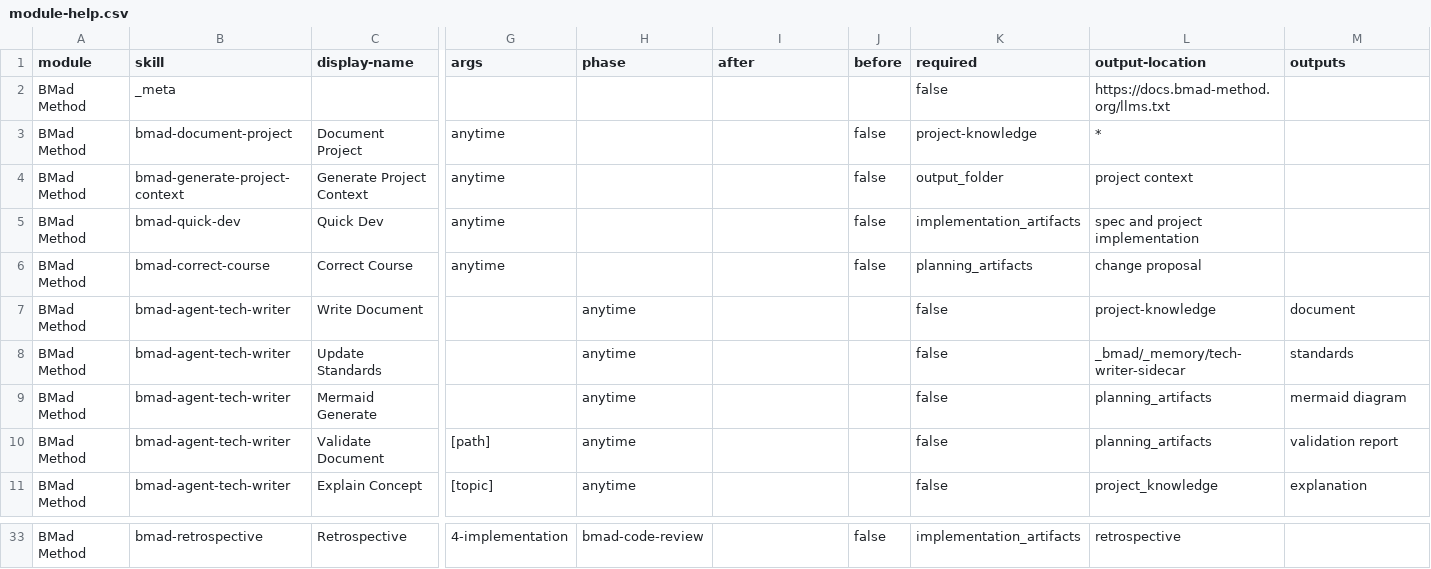
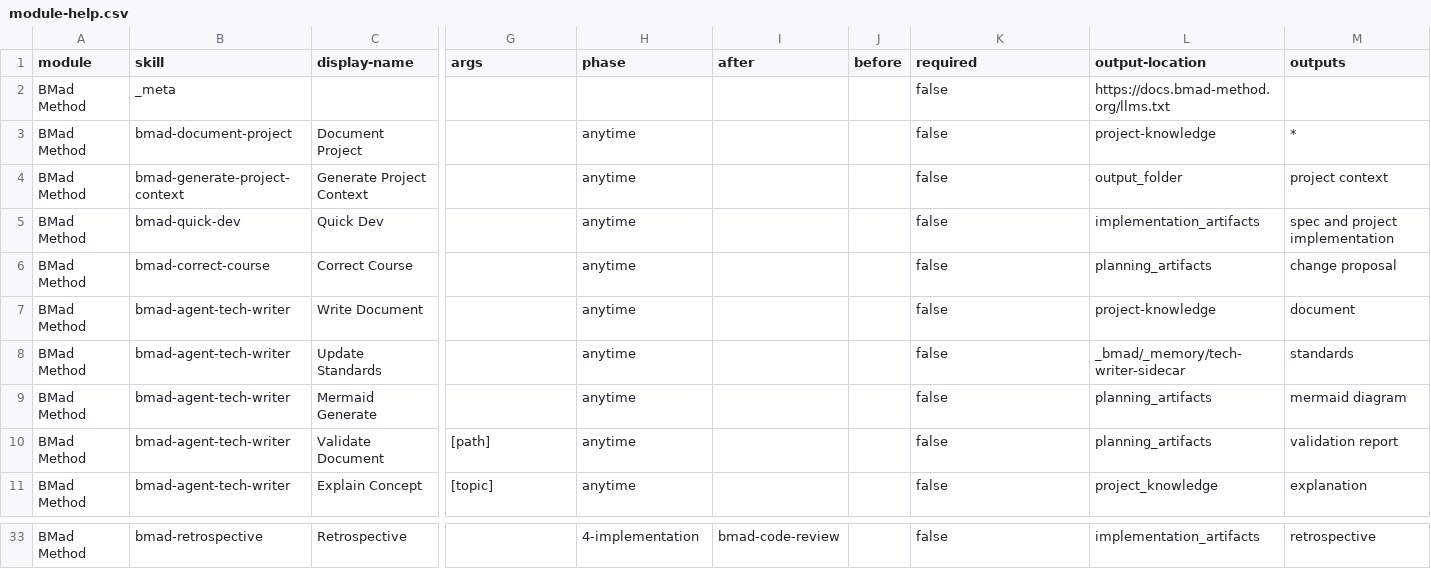
Before and after one commit to nnlgsakib/nodeforge, a CSV file: _bmad/bmm/module-help.csv, drawn as a sheet; only a part is shown, gaps mark what is left out; the diff covers the shown part only; the diff names each change by its address in the sheet, - before the commit and + after, or states it on an @@ line.

```diff
--- a/_bmad/bmm/module-help.csv
+++ b/_bmad/bmm/module-help.csv
-G3:G6 (args): anytime
+G3:G6 (args): (empty)
-H3:H6 (phase): (empty)
+H3:H6 (phase): anytime
-J3:J6 (before): false
+J3:J6 (before): (empty)
-K3 (required): project-knowledge
+K3 (required): false
-L3 (output-location): *
+L3 (output-location): project-knowledge
-M3 (outputs): (empty)
+M3 (outputs): *
-K4 (required): output_folder
+K4 (required): false
-L4 (output-location): project context
+L4 (output-location): output_folder
-M4 (outputs): (empty)
+M4 (outputs): project context
-K5 (required): implementation_artifacts
+K5 (required): false
-L5 (output-location): spec and project implementation
+L5 (output-location): implementation_artifacts
-M5 (outputs): (empty)
+M5 (outputs): spec and project implementation
-K6 (required): planning_artifacts
+K6 (required): false
-L6 (output-location): change proposal
+L6 (output-location): planning_artifacts
-M6 (outputs): (empty)
+M6 (outputs): change proposal
-G33 (args): 4-implementation
+G33 (args): (empty)
-H33 (phase): bmad-code-review
+H33 (phase): 4-implementation
-I33 (after): (empty)
+I33 (after): bmad-code-review
-J33 (before): false
+J33 (before): (empty)
-K33 (required): implementation_artifacts
+K33 (required): false
-L33 (output-location): retrospective
+L33 (output-location): implementation_artifacts
-M33 (outputs): (empty)
+M33 (outputs): retrospective
```
Also changed, not shown: 89 edited cells elsewhere in this file, _bmad/_config/bmad-help.csv, _bmad/_config/files-manifest.csv, 20 other files.
